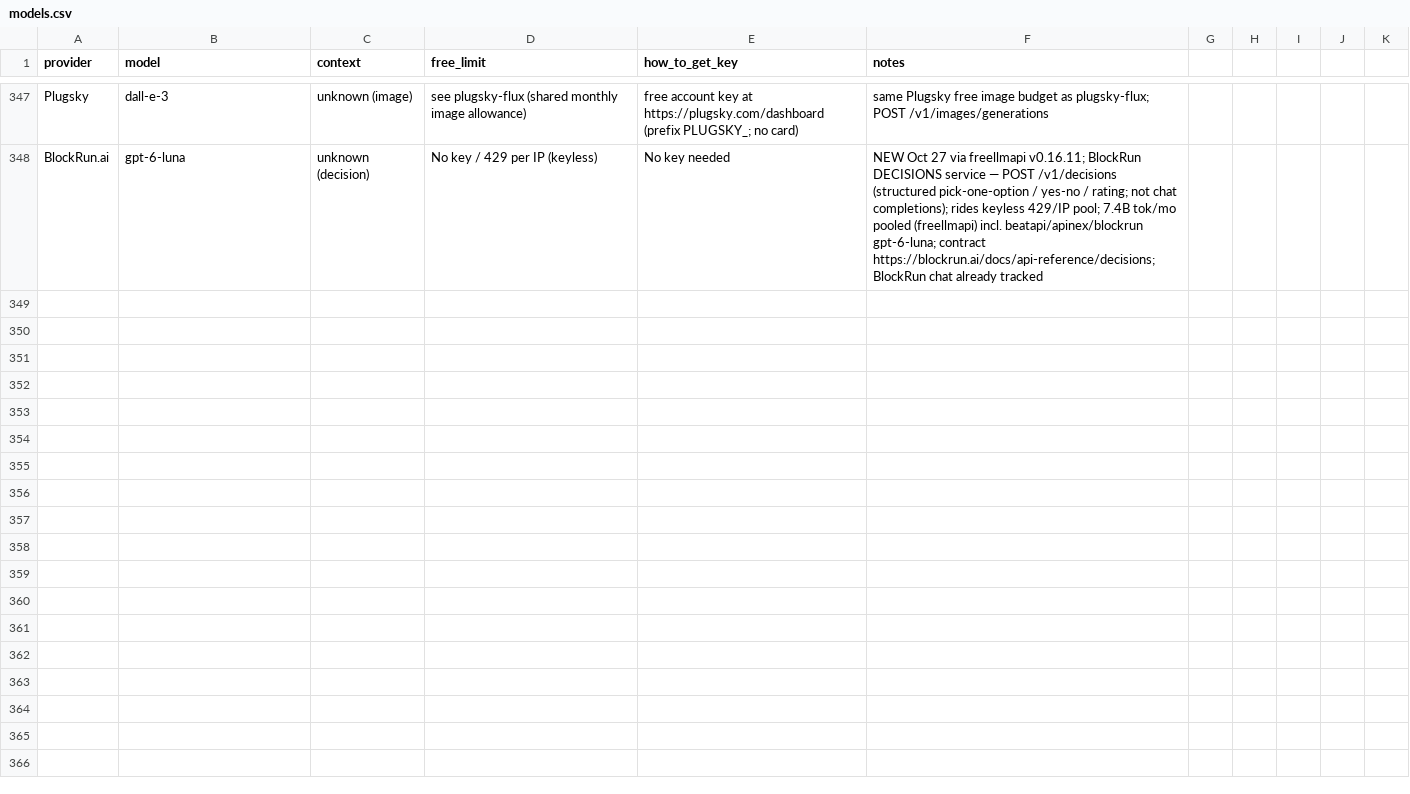
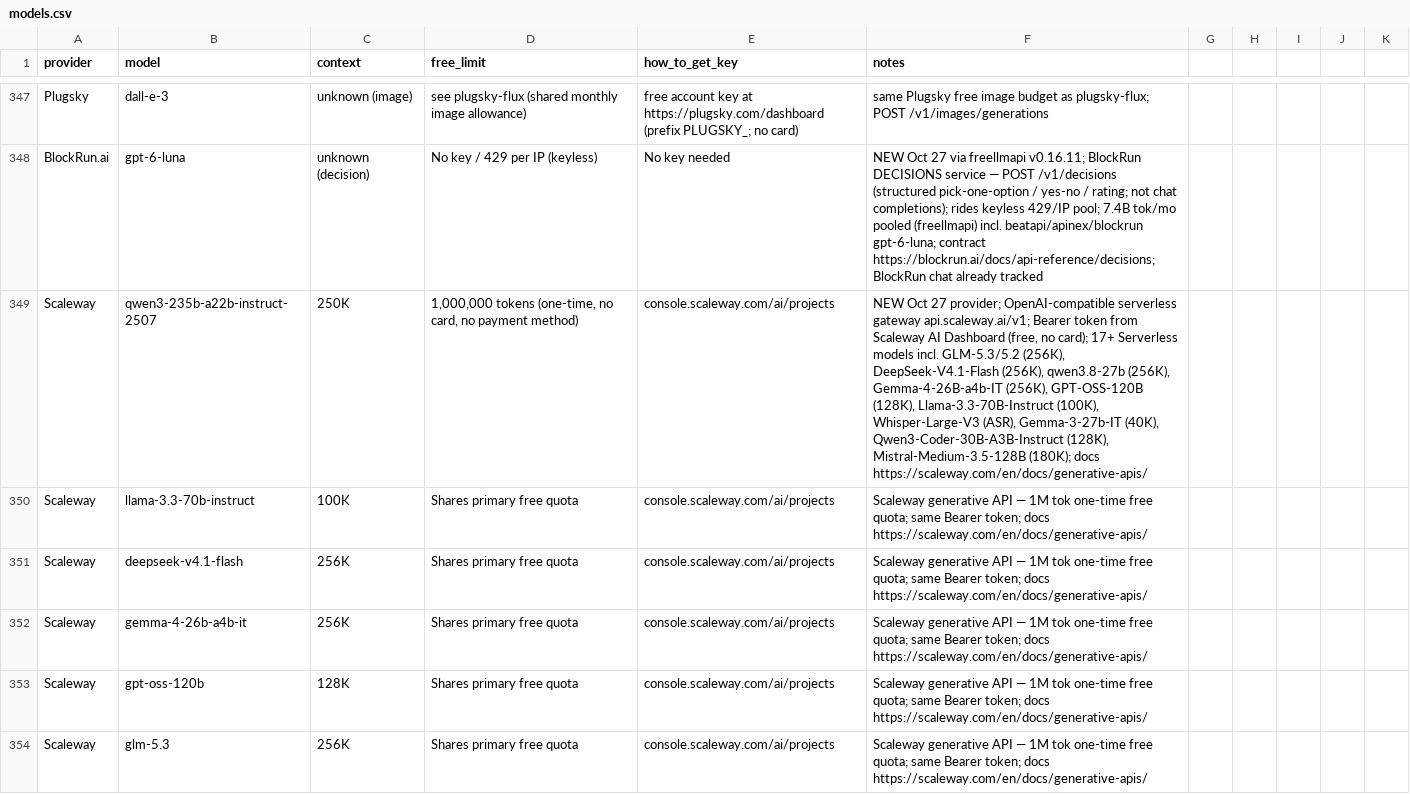
Before and after one commit to NostrDanish/freellm-watch, a CSV file: models.csv, drawn as a sheet; only a part is shown, gaps mark what is left out; the diff covers the shown part only; the diff names each change by its address in the sheet, - before the commit and + after, or states it on an @@ line.

```diff
--- a/models.csv
+++ b/models.csv
+row 349: Scaleway | qwen3-235b-a22b-instruct-2507 | 250K | 1,000,000 tokens (one-time, no card, no payment method) | console.scaleway.com/ai/projects | NEW Oct 27 provider; OpenAI-compatible serverless gateway api.scaleway.ai/v1; Bearer token from Scaleway AI Dashboard (free, no card); 17+ Serverless models incl. GLM-5.3/5.2 (256K), DeepSeek-V4.1-Flash (256K), qwen3.8-27b (256K), Gemma-4-26B-a4b-IT (256K), GPT-OSS-120B (128K), Llama-3.3-70B-Instruct (100K), Whisper-Large-V3 (ASR), Gemma-3-27b-IT (40K), Qwen3-Coder-30B-A3B-Instruct (128K), Mistral-Medium-3.5-128B (180K); docs https://scaleway.com/en/docs/generative-apis/
+row 350: Scaleway | llama-3.3-70b-instruct | 100K | Shares primary free quota | console.scaleway.com/ai/projects | Scaleway generative API — 1M tok one-time free quota; same Bearer token; docs https://scaleway.com/en/docs/generative-apis/
+row 351: Scaleway | deepseek-v4.1-flash | 256K | Shares primary free quota | console.scaleway.com/ai/projects | Scaleway generative API — 1M tok one-time free quota; same Bearer token; docs https://scaleway.com/en/docs/generative-apis/
+row 352: Scaleway | gemma-4-26b-a4b-it | 256K | Shares primary free quota | console.scaleway.com/ai/projects | Scaleway generative API — 1M tok one-time free quota; same Bearer token; docs https://scaleway.com/en/docs/generative-apis/
+row 353: Scaleway | gpt-oss-120b | 128K | Shares primary free quota | console.scaleway.com/ai/projects | Scaleway generative API — 1M tok one-time free quota; same Bearer token; docs https://scaleway.com/en/docs/generative-apis/
+row 354: Scaleway | glm-5.3 | 256K | Shares primary free quota | console.scaleway.com/ai/projects | Scaleway generative API — 1M tok one-time free quota; same Bearer token; docs https://scaleway.com/en/docs/generative-apis/
```
Also changed, not shown: 5 added rows and 2 edited cells elsewhere in this file, 1 other file.
